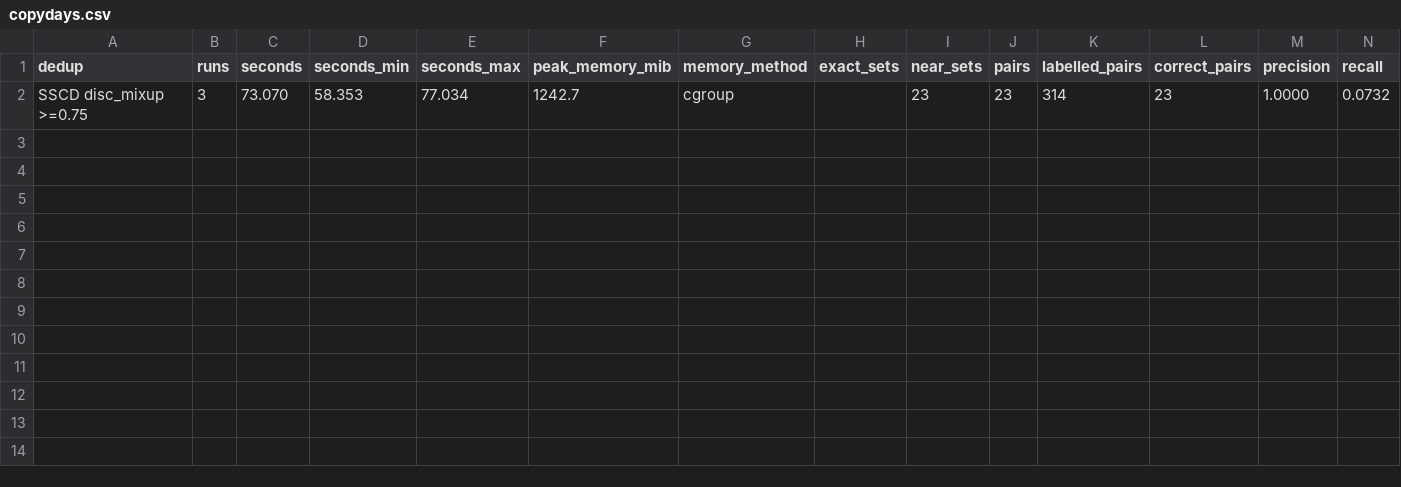
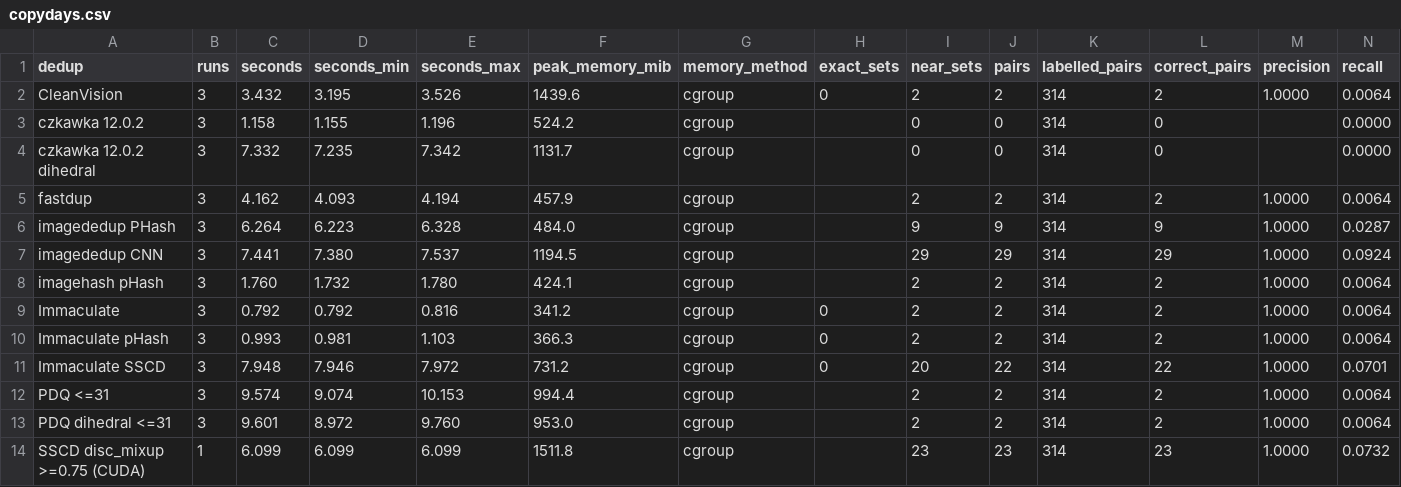
Before and after one commit to Pbatch/Immaculate, a CSV file: benchmark/results/copydays.csv, drawn as a sheet.

Commit message:
feat: add sscd

```diff
--- a/benchmark/results/copydays.csv
+++ b/benchmark/results/copydays.csv
@@ -1,2 +1,14 @@
 dedup,runs,seconds,seconds_min,seconds_max,peak_memory_mib,memory_method,exact_sets,near_sets,pairs,labelled_pairs,correct_pairs,precision,recall
-SSCD disc_mixup >=0.75,3,73.070,58.353,77.034,1242.7,cgroup,,23,23,314,23,1.0000,0.0732
+CleanVision,3,3.432,3.195,3.526,1439.6,cgroup,0,2,2,314,2,1.0000,0.0064
+czkawka 12.0.2,3,1.158,1.155,1.196,524.2,cgroup,,0,0,314,0,,0.0000
+czkawka 12.0.2 dihedral,3,7.332,7.235,7.342,1131.7,cgroup,,0,0,314,0,,0.0000
+fastdup,3,4.162,4.093,4.194,457.9,cgroup,,2,2,314,2,1.0000,0.0064
+imagededup PHash,3,6.264,6.223,6.328,484.0,cgroup,,9,9,314,9,1.0000,0.0287
+imagededup CNN,3,7.441,7.380,7.537,1194.5,cgroup,,29,29,314,29,1.0000,0.0924
+imagehash pHash,3,1.760,1.732,1.780,424.1,cgroup,,2,2,314,2,1.0000,0.0064
+Immaculate,3,0.792,0.792,0.816,341.2,cgroup,0,2,2,314,2,1.0000,0.0064
+Immaculate pHash,3,0.993,0.981,1.103,366.3,cgroup,0,2,2,314,2,1.0000,0.0064
+Immaculate SSCD,3,7.948,7.946,7.972,731.2,cgroup,0,20,22,314,22,1.0000,0.0701
+PDQ <=31,3,9.574,9.074,10.153,994.4,cgroup,,2,2,314,2,1.0000,0.0064
+PDQ dihedral <=31,3,9.601,8.972,9.760,953.0,cgroup,,2,2,314,2,1.0000,0.0064
+SSCD disc_mixup >=0.75 (CUDA),1,6.099,6.099,6.099,1511.8,cgroup,,23,23,314,23,1.0000,0.0732
```
Also changed, not shown: 49 other files.
